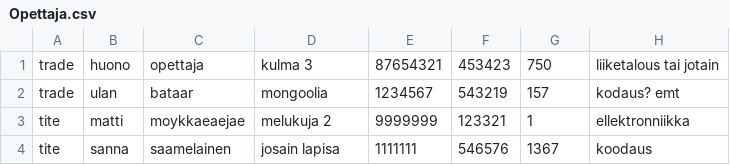
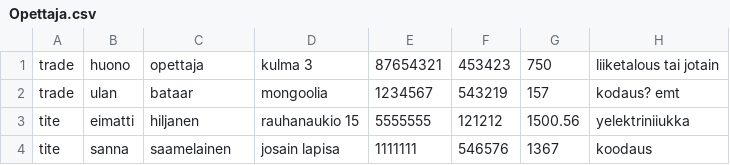
Before and after one commit to Kaalimato3/Koulujutut, a CSV file: Harkkatyö/Harkkatyö/Opettaja.csv, drawn as a sheet; removed rows and columns are numbered as before the commit, all else as after; the diff names each change by its address in the sheet, - before the commit and + after, or states it on an @@ line.

Commit message:
Harkkatyö oppilaiden ja opettajien tietojen muuttaminen

```diff
--- a/Harkkatyö/Harkkatyö/Opettaja.csv
+++ b/Harkkatyö/Harkkatyö/Opettaja.csv
-row 3: tite | matti | moykkaeaejae | melukuja 2 | 9999999 | 123321 | 1 | ellektronniikka
+row 3: tite | eimatti | hiljanen | rauhanaukio 15 | 5555555 | 121212 | 1500.56 | yelektriniiukka
```
Also changed, not shown: 4 other files.
